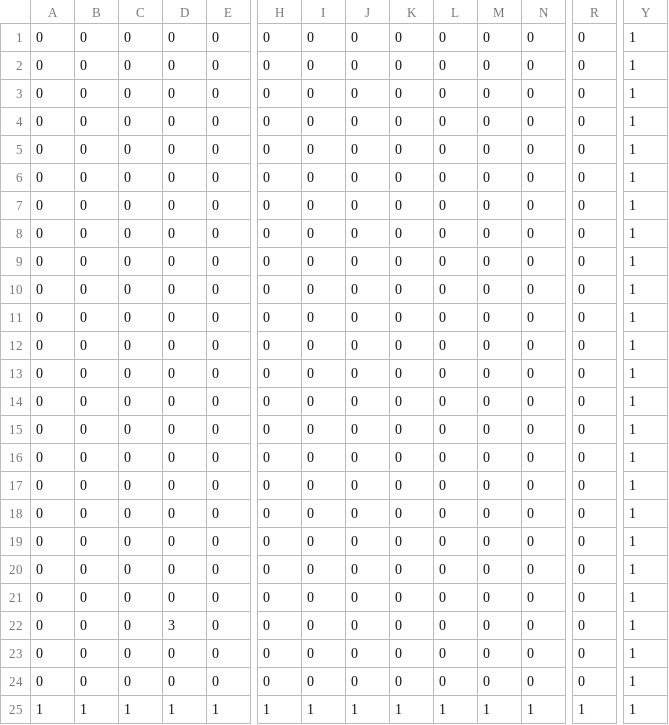
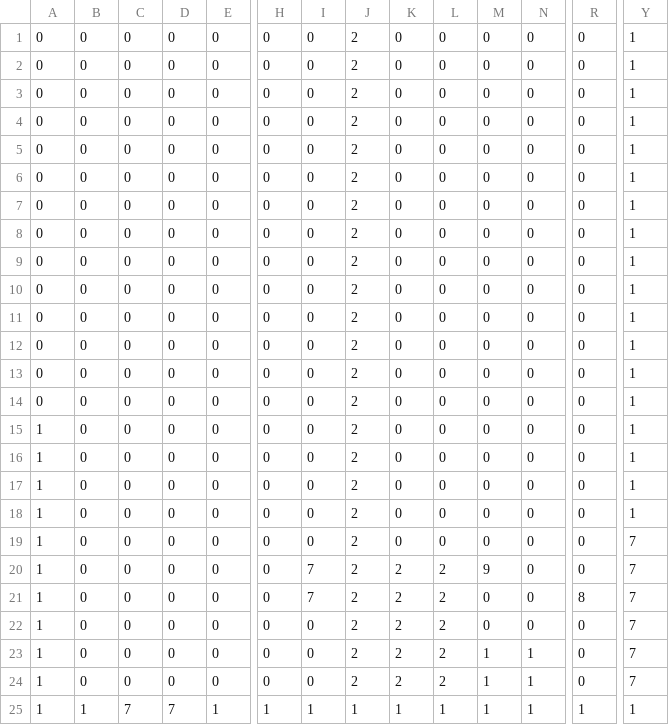
Before and after one commit to CharlieWells13/TeamProjectStarter2300, a TSV file: GameMechanicsTest/levels/level0.tsv, drawn as a sheet; only a part is shown, gaps mark what is left out; the diff names each change by its address in the sheet, - before the commit and + after, or states it on an @@ line.

```diff
--- a/GameMechanicsTest/levels/level0.tsv
+++ b/GameMechanicsTest/levels/level0.tsv
-J1:J24: 0
+J1:J24: 2
-A15:A24: 0
+A15:A24: 1
-Y19:Y24: 1
+Y19:Y24: 7
-I20:I21: 0
+I20:I21: 7
-K20:K24: 0
+K20:K24: 2
-L20:L24: 0
+L20:L24: 2
-M20: 0
+M20: 9
-R21: 0
+R21: 8
-D22: 3
+D22: 0
-M23:M24: 0
+M23:M24: 1
-N23:N24: 0
+N23:N24: 1
-C25: 1
+C25: 7
-D25: 1
+D25: 7
```
Also changed, not shown: GameMechanicsTest/levels/level1.tsv, 17 other files.
